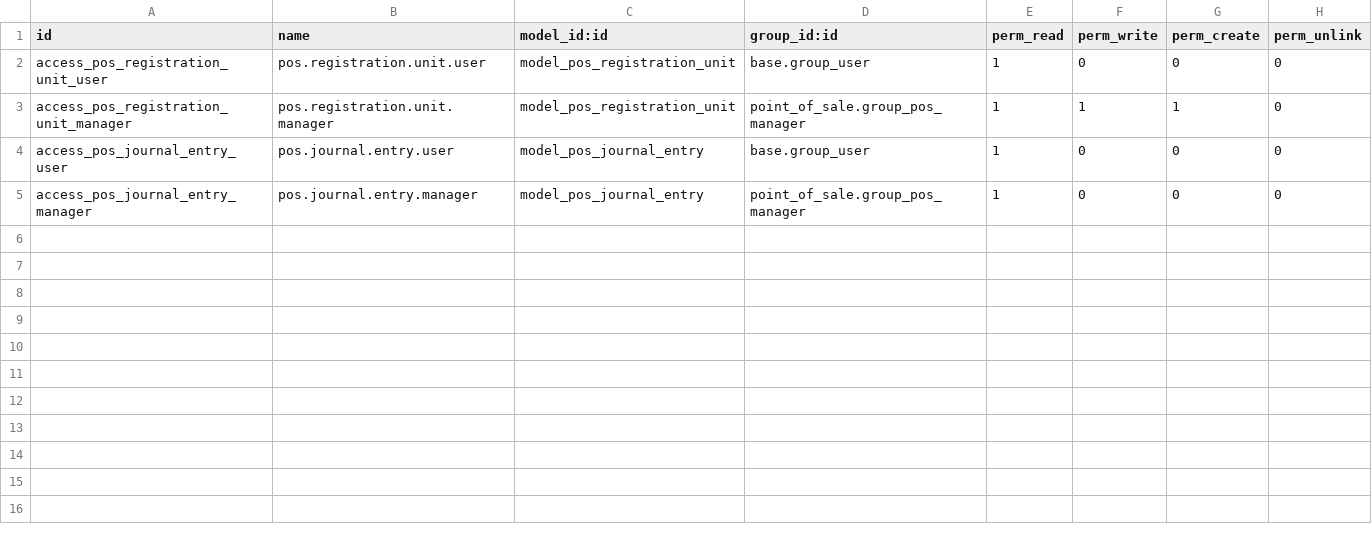
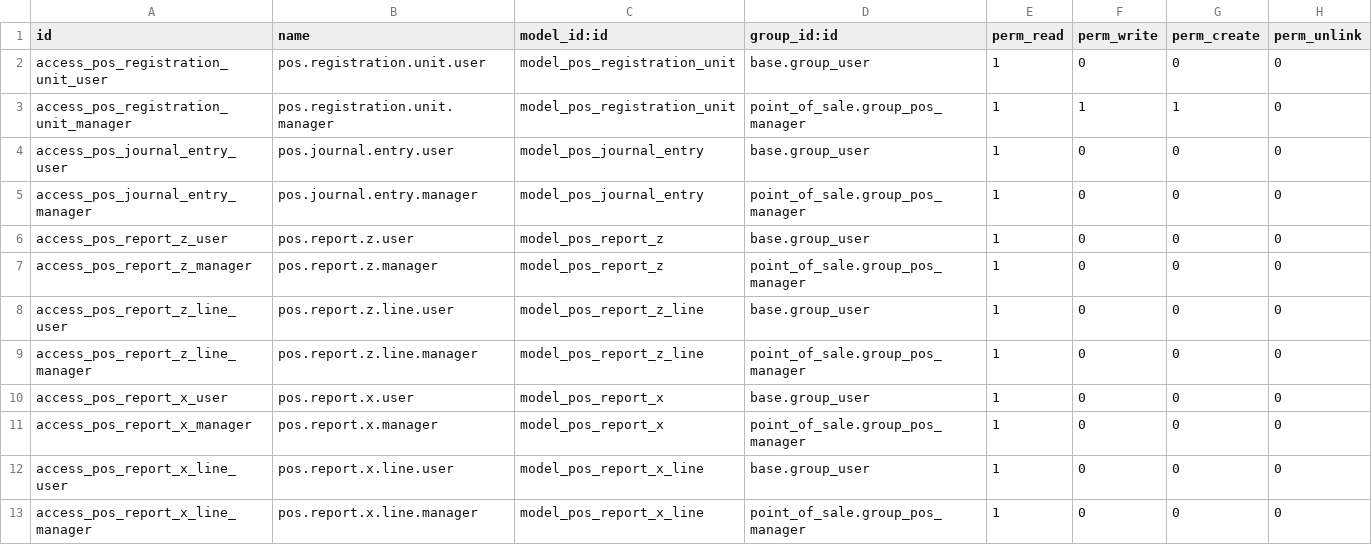
Before and after one commit to vertelab/odoo-pos, a CSV file: pos_kassaregister_se/security/ir.model.access.csv, drawn as a sheet; the diff names each change by its address in the sheet, - before the commit and + after, or states it on an @@ line.

Commit message:
feat(pos_kassaregister_se): X- and Z-dagrapporter (SKVFS 2021:17 7 kap.)
Z-dagrapport closes the sales day for one registration unit and carries an
unbroken sequence number from a series reserved for Z-reports only. The
figures are computed from the journal memory, not from pos.order, so the
report shows what was actually registered.

- pos.report.z / pos.report.x with payment, tax and product-group lines
- Z sequence per unit (no_gap), separate from the journal sequence
- Returns carry negative amounts in the payment breakdown and are excluded
  from the receipt count; VAT is reported on sales only, without deduction
  for returns (7 kap. 3 §)
- Swedish local time (Europe/Stockholm), DST aware, for produced_at
- Z-reports are immutable: write() and unlink() raise
- Z generated on session close, X on demand without consuming a Z number
- QWeb reports for both, bound to the models
- 19 new tests, 35/35 green

```diff
--- a/pos_kassaregister_se/security/ir.model.access.csv
+++ b/pos_kassaregister_se/security/ir.model.access.csv
+row 6: access_pos_report_z_user | pos.report.z.user | model_pos_report_z | base.group_user | 1 | 0 | 0 | 0
+row 7: access_pos_report_z_manager | pos.report.z.manager | model_pos_report_z | point_of_sale.group_pos_manager | 1 | 0 | 0 | 0
+row 8: access_pos_report_z_line_user | pos.report.z.line.user | model_pos_report_z_line | base.group_user | 1 | 0 | 0 | 0
+row 9: access_pos_report_z_line_manager | pos.report.z.line.manager | model_pos_report_z_line | point_of_sale.group_pos_manager | 1 | 0 | 0 | 0
+row 10: access_pos_report_x_user | pos.report.x.user | model_pos_report_x | base.group_user | 1 | 0 | 0 | 0
+row 11: access_pos_report_x_manager | pos.report.x.manager | model_pos_report_x | point_of_sale.group_pos_manager | 1 | 0 | 0 | 0
+row 12: access_pos_report_x_line_user | pos.report.x.line.user | model_pos_report_x_line | base.group_user | 1 | 0 | 0 | 0
+row 13: access_pos_report_x_line_manager | pos.report.x.line.manager | model_pos_report_x_line | point_of_sale.group_pos_manager | 1 | 0 | 0 | 0
```
Also changed, not shown: 10 other files.
